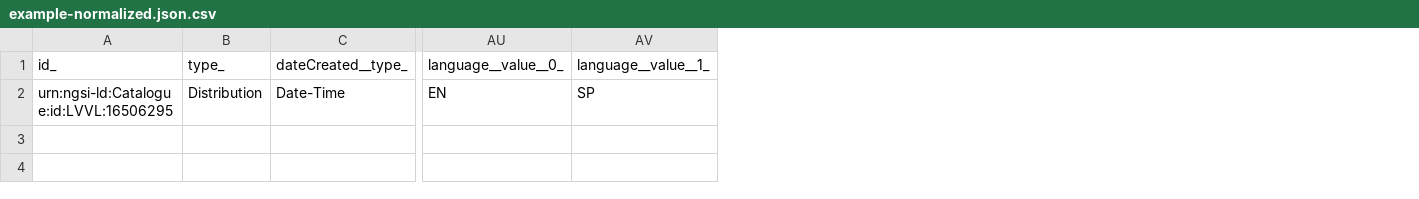
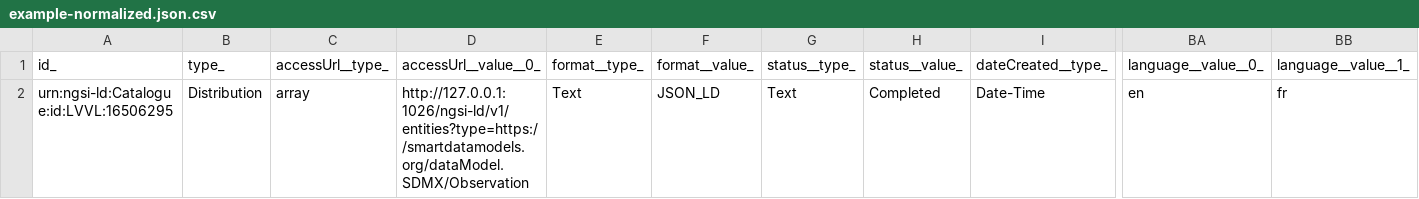
Before and after one commit to smart-data-models/dataModel.STAT-DCAT-AP, a CSV file: Distribution/examples/example-normalized.json.csv, drawn as a sheet; only a part is shown, gaps mark what is left out; addresses are those after the commit; the diff names each change by its address in the sheet, - before the commit and + after, or states it on an @@ line.

Commit message:
Exported example to csv example-normalized.json

```diff
--- a/Distribution/examples/example-normalized.json.csv
+++ b/Distribution/examples/example-normalized.json.csv
+column C (accessUrl__type_), row 2: array
+column D (accessUrl__value__0_), row 2: http://127.0.0.1:1026/ngsi-ld/v1/entities?type=https://smartdatamodels.org/dataModel.SDMX/Observation
+column E (format__type_), row 2: Text
+column F (format__value_), row 2: JSON_LD
+column G (status__type_), row 2: Text
+column H (status__value_), row 2: Completed
-BA2 (language__value__0_): EN
+BA2 (language__value__0_): en
-BB2 (language__value__1_): SP
+BB2 (language__value__1_): fr
```
